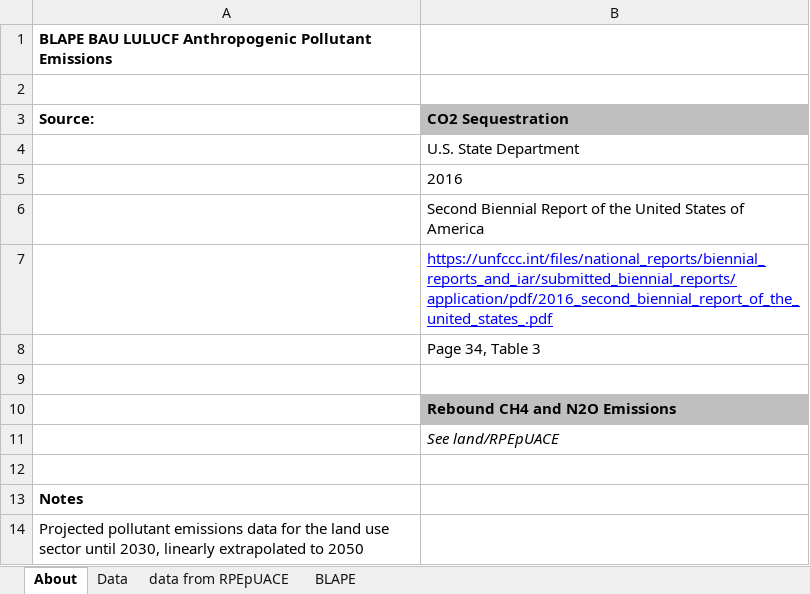
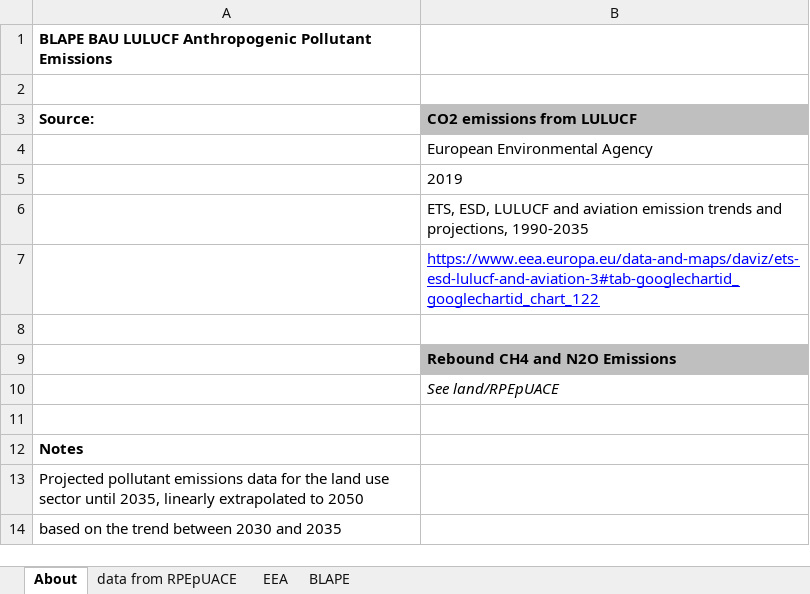
Before and after one commit to EnergyInnovation/eps-eu, an Excel workbook: InputData/land/BLAPE/BAU LULUCF Anthro Pollutant Emis.xlsx, sheet About, drawn as a sheet; values as stored, in another font and other column widths than the file's, no borders; removed rows and columns are numbered as before the commit, all else as after; the diff names each change by its address in the sheet, - before the commit and + after, or states it on an @@ line.

Commit message:
Integrate Agora data for hydgn/BHPSbP, io-model/WMITR, and land/BLAPE

```diff
--- a/InputData/land/BLAPE/BAU LULUCF Anthro Pollutant Emis.xlsx (sheet About)
+++ b/InputData/land/BLAPE/BAU LULUCF Anthro Pollutant Emis.xlsx (sheet About)
-sheet tab: Data
+sheet tab: EEA
-B3: CO2 Sequestration
+B3: CO2 emissions from LULUCF
-B4 (CO2 emissions from LULUCF): U.S. State Department
+B4 (CO2 emissions from LULUCF): European Environmental Agency
-B5 (CO2 emissions from LULUCF): 2016
+B5 (CO2 emissions from LULUCF): 2019
-B6 (CO2 emissions from LULUCF): Second Biennial Report of the United States of America
+B6 (CO2 emissions from LULUCF): ETS, ESD, LULUCF and aviation emission trends and projections, 1990-2035
-B7 (CO2 emissions from LULUCF): https://unfccc.int/files/national_reports/biennial_reports_and_iar/submitted_biennial_reports/application/pdf/2016_second_biennial_report_of_the_united_states_.pdf
+B7 (CO2 emissions from LULUCF): https://www.eea.europa.eu/data-and-maps/daviz/ets-esd-lulucf-and-aviation-3#tab-googlechartid_googlechartid_chart_122
-row 8:  | Page 34, Table 3
-A13 (Source:): …sector until 2030, linearly extrapolated…
+A13 (Source:): …sector until 2035, linearly extrapolated…
+row 14: based on the trend between 2030 and 2035
```
Also changed, not shown: sheet BLAPE, InputData/hydgn/BHPSbP/BAU Hydrogen Production Shr by Pathway.xlsx, InputData/io-model/WMITR/Worker Marg Income Tax Rate.xlsx, 2 other files.
